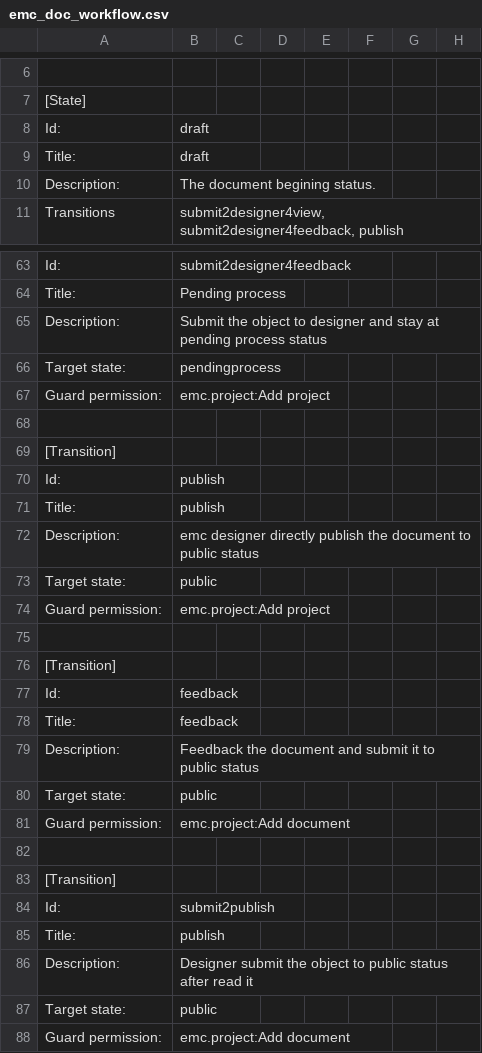
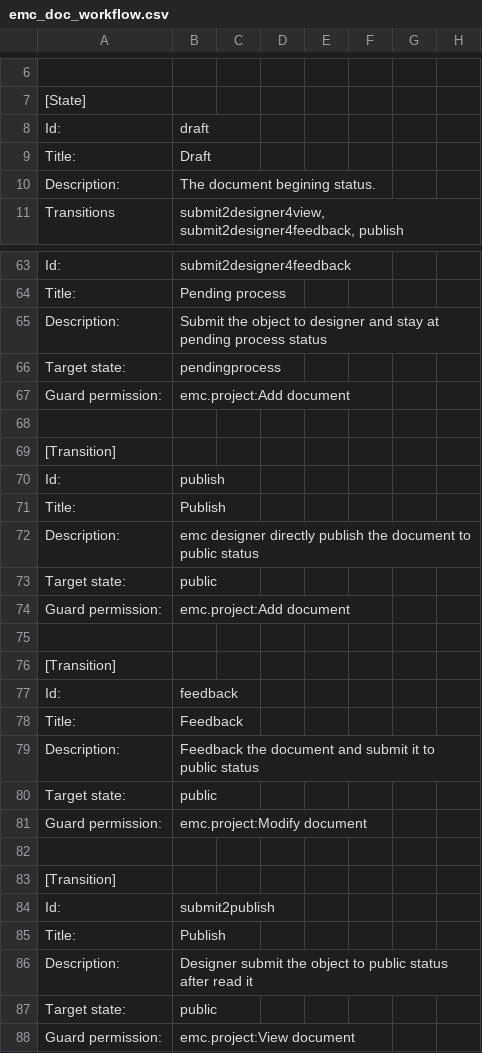
Before and after one commit to adam139/emc.project, a CSV file: emc/project/profiles/default/workflow_csv/emc_doc_workflow.csv, drawn as a sheet; only a part is shown, gaps mark what is left out; removed rows and columns are numbered as before the commit, all else as after; rows hold the shown columns only; the diff covers the shown part only; the diff names each change by its address in the sheet, - before the commit and + after, or states it on an @@ line.

Commit message:
fix doc workflow for assigning next processor,and add userslist viewlet

```diff
--- a/emc/project/profiles/default/workflow_csv/emc_doc_workflow.csv
+++ b/emc/project/profiles/default/workflow_csv/emc_doc_workflow.csv
-B9: draft
+B9: Draft
-B67: emc.project:Add project
+B67: emc.project:Add document
-B71: publish
+B71: Publish
-row 74: Guard permission: | emc.project:Add project
-row 75: (empty)
-row 78: Title: | feedback
+row 78: Title: | Feedback
@@ row 73 moved to row 80: Target state: @@
+row 81: Guard permission: | emc.project:Modify document
+row 82: (empty)
@@ row 76 moved to row 83: [Transition] @@
-B85: publish
+B85: Publish
-B88: emc.project:Add document
+B88: emc.project:View document
```
Also changed, not shown: 6 edited cells elsewhere in this file, 17 other files.
